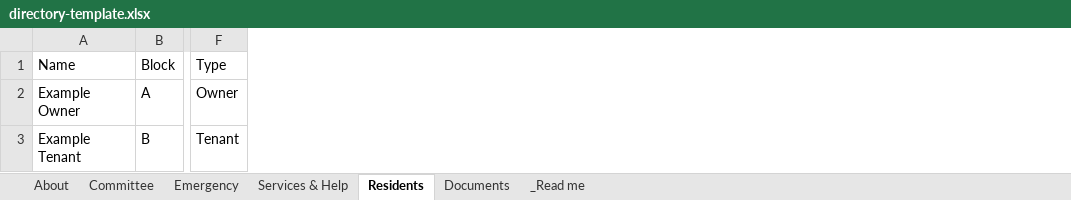
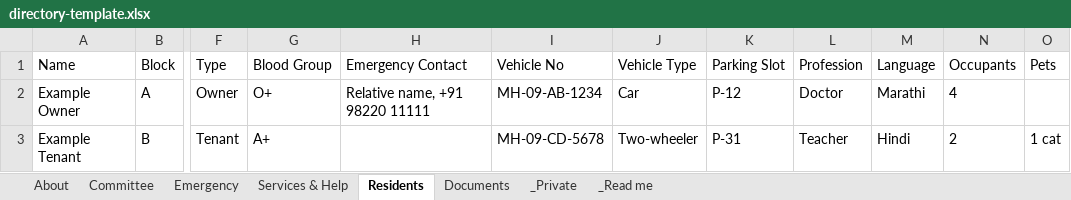
Before and after one commit to hedaprateek/People-Information, an Excel workbook: template/directory-template.xlsx, sheet Residents, drawn as a sheet; only a part is shown, gaps mark what is left out; values as stored, in another font and other column widths than the file's, no borders; the diff names each change by its address in the sheet, - before the commit and + after, or states it on an @@ line.

```diff
--- a/template/directory-template.xlsx (sheet Residents)
+++ b/template/directory-template.xlsx (sheet Residents)
+sheet tab: _Private
+column G (Blood Group), rows 2-3: O+ | A+
+column H (Emergency Contact), row 2: Relative name, +91 98220 11111
+column I (Vehicle No), rows 2-3: MH-09-AB-1234 | MH-09-CD-5678
+column J (Vehicle Type), rows 2-3: Car | Two-wheeler
+column K (Parking Slot), rows 2-3: P-12 | P-31
+column L (Profession), rows 2-3: Doctor | Teacher
+column M (Language), rows 2-3: Marathi | Hindi
+column N (Occupants), rows 2-3: 4 | 2
+column O (Pets), row 3: 1 cat
```
Also changed, not shown: sheet _Read me, template/alumni-template.xlsx, template/club-template.xlsx, 5 other files.
